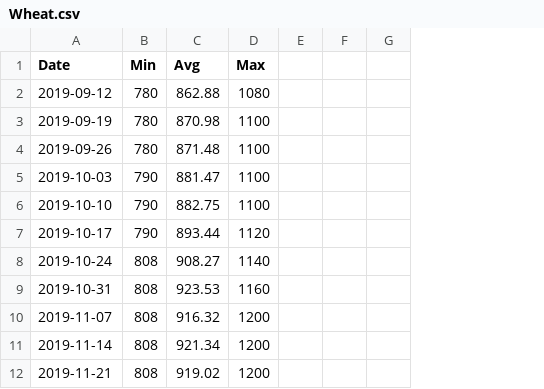
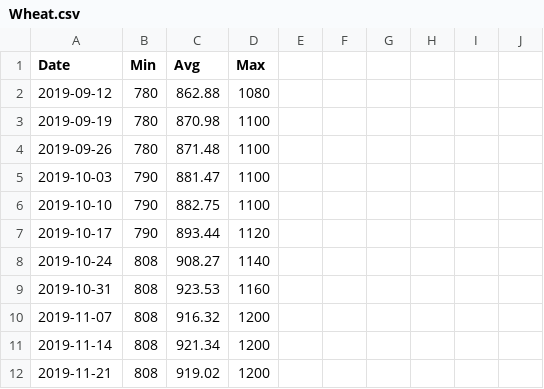
Before and after one commit to agmo1993/macropakistani, a CSV file: data/Wheat.csv, drawn as a sheet; only a part is shown; removed rows and columns are numbered as before the commit, all else as after; the diff names each change by its address in the sheet, - before the commit and + after, or states it on an @@ line.

Commit message:
testing

```diff
--- a/data/Wheat.csv
+++ b/data/Wheat.csv
-column G, empty
+column G, empty
+column H, empty
+column I, empty
+column J, empty
```
